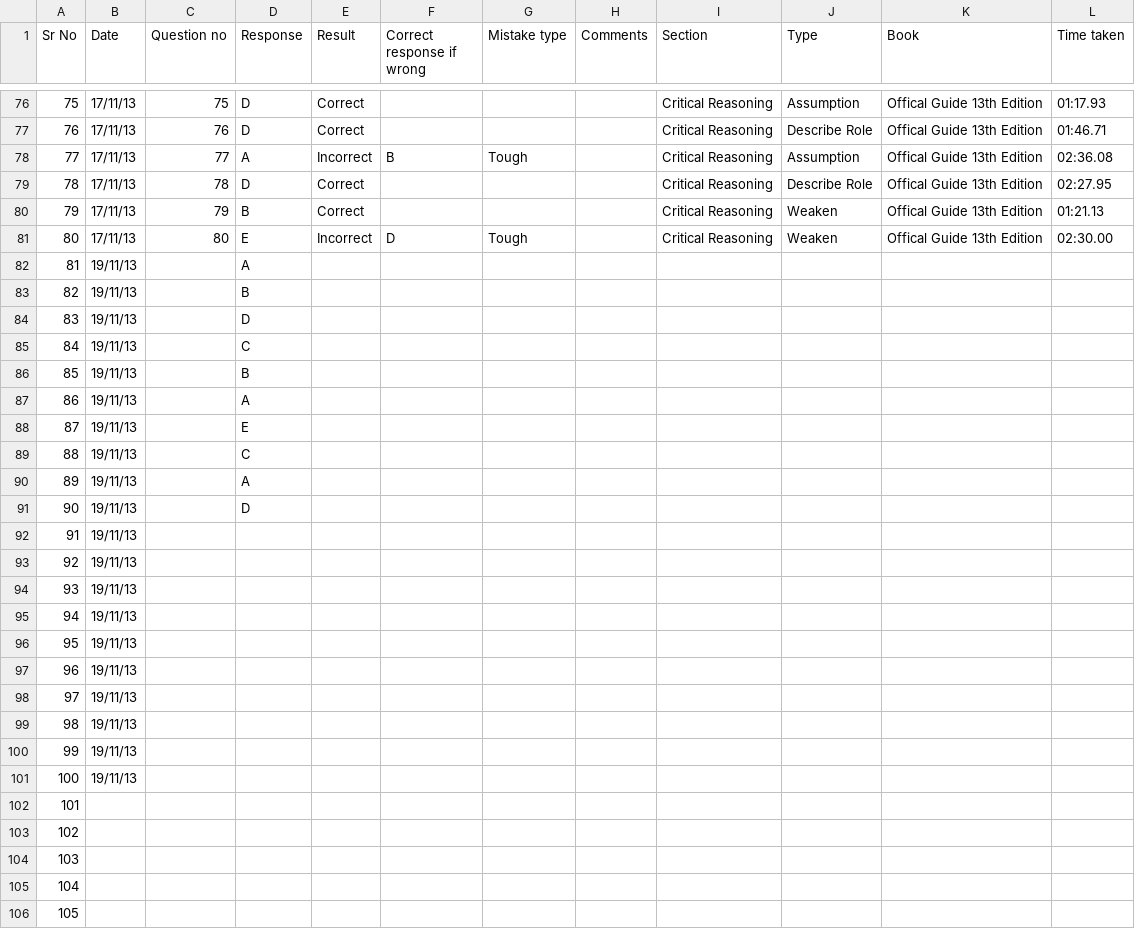
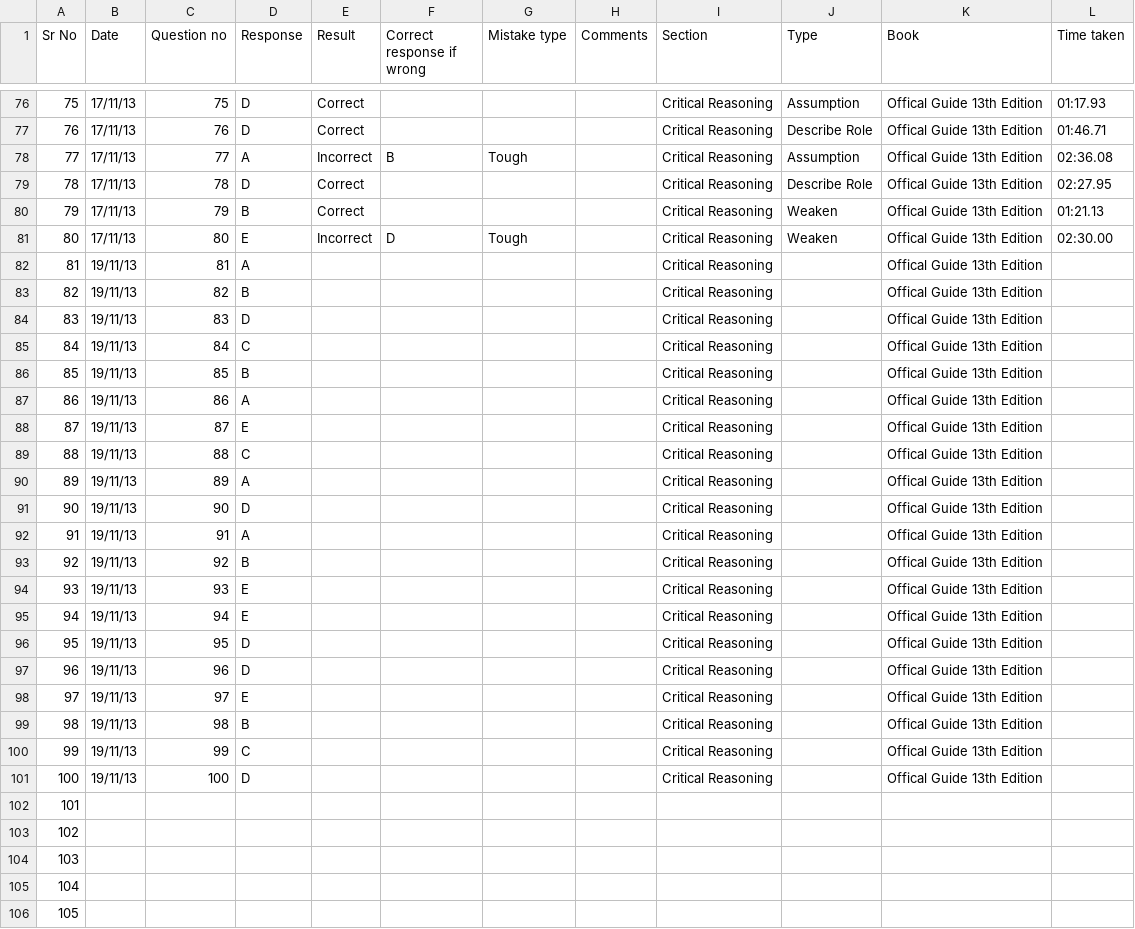
Before and after one commit to abhi4717/GMAT-Prep-Helper, a CSV file: src/r/EvaluateScoring/resources/Evaluate.csv, drawn as a sheet; only a part is shown, gaps mark what is left out.

Commit message:
Evaluation for 20 Nov 2013

```diff
--- a/src/r/EvaluateScoring/resources/Evaluate.csv
+++ b/src/r/EvaluateScoring/resources/Evaluate.csv
@@ -81,22 +81,22 @@ Sr No	Date	Question no	Response	Result	Correct response if wrong	Mistake type	Co
 80	17/11/13	80	E	Incorrect	D	Tough		Critical Reasoning	Weaken	Offical Guide 13th Edition	02:30.00
-81	19/11/13		A								
-82	19/11/13		B								
-83	19/11/13		D								
-84	19/11/13		C								
-85	19/11/13		B								
-86	19/11/13		A								
-87	19/11/13		E								
-88	19/11/13		C								
-89	19/11/13		A								
-90	19/11/13		D								
-91	19/11/13										
-92	19/11/13										
-93	19/11/13										
-94	19/11/13										
-95	19/11/13										
-96	19/11/13										
-97	19/11/13										
-98	19/11/13										
-99	19/11/13										
-100	19/11/13										
+81	19/11/13	81	A					Critical Reasoning		Offical Guide 13th Edition	
+82	19/11/13	82	B					Critical Reasoning		Offical Guide 13th Edition	
+83	19/11/13	83	D					Critical Reasoning		Offical Guide 13th Edition	
+84	19/11/13	84	C					Critical Reasoning		Offical Guide 13th Edition	
+85	19/11/13	85	B					Critical Reasoning		Offical Guide 13th Edition	
+86	19/11/13	86	A					Critical Reasoning		Offical Guide 13th Edition	
+87	19/11/13	87	E					Critical Reasoning		Offical Guide 13th Edition	
+88	19/11/13	88	C					Critical Reasoning		Offical Guide 13th Edition	
+89	19/11/13	89	A					Critical Reasoning		Offical Guide 13th Edition	
+90	19/11/13	90	D					Critical Reasoning		Offical Guide 13th Edition	
+91	19/11/13	91	A					Critical Reasoning		Offical Guide 13th Edition	
+92	19/11/13	92	B					Critical Reasoning		Offical Guide 13th Edition	
+93	19/11/13	93	E					Critical Reasoning		Offical Guide 13th Edition	
+94	19/11/13	94	E					Critical Reasoning		Offical Guide 13th Edition	
+95	19/11/13	95	D					Critical Reasoning		Offical Guide 13th Edition	
+96	19/11/13	96	D					Critical Reasoning		Offical Guide 13th Edition	
+97	19/11/13	97	E					Critical Reasoning		Offical Guide 13th Edition	
+98	19/11/13	98	B					Critical Reasoning		Offical Guide 13th Edition	
+99	19/11/13	99	C					Critical Reasoning		Offical Guide 13th Edition	
+100	19/11/13	100	D					Critical Reasoning		Offical Guide 13th Edition	
 101											
```
